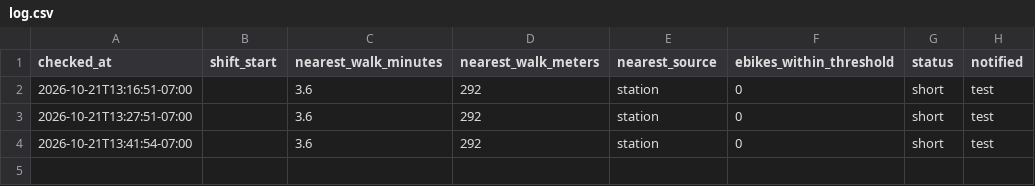
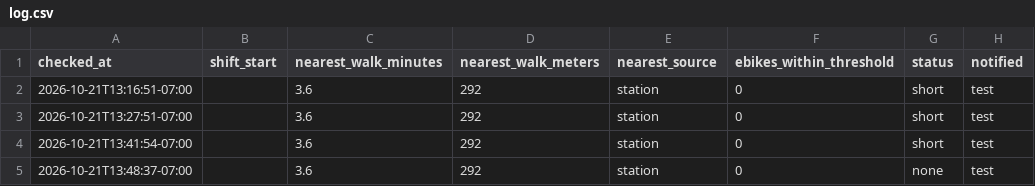
Before and after one commit to aaron-underhill/biketown-alert, a CSV file: log.csv, drawn as a sheet; the diff names each change by its address in the sheet, - before the commit and + after, or states it on an @@ line.

```diff
--- a/log.csv
+++ b/log.csv
+row 5: 2026-10-21T13:48:37-07:00 |  | 3.6 | 292 | station | 0 | none | test
```
Also changed, not shown: 1 other file.
